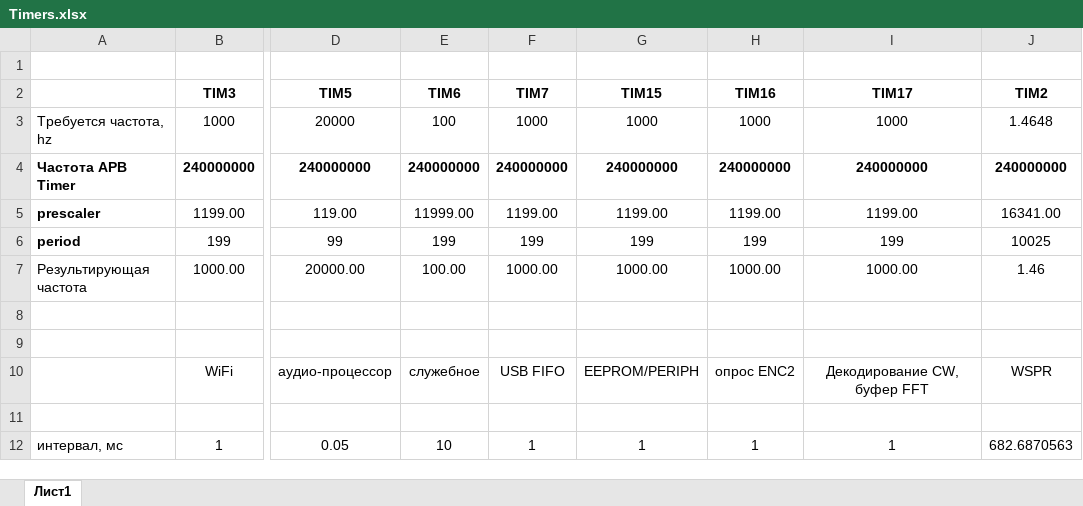
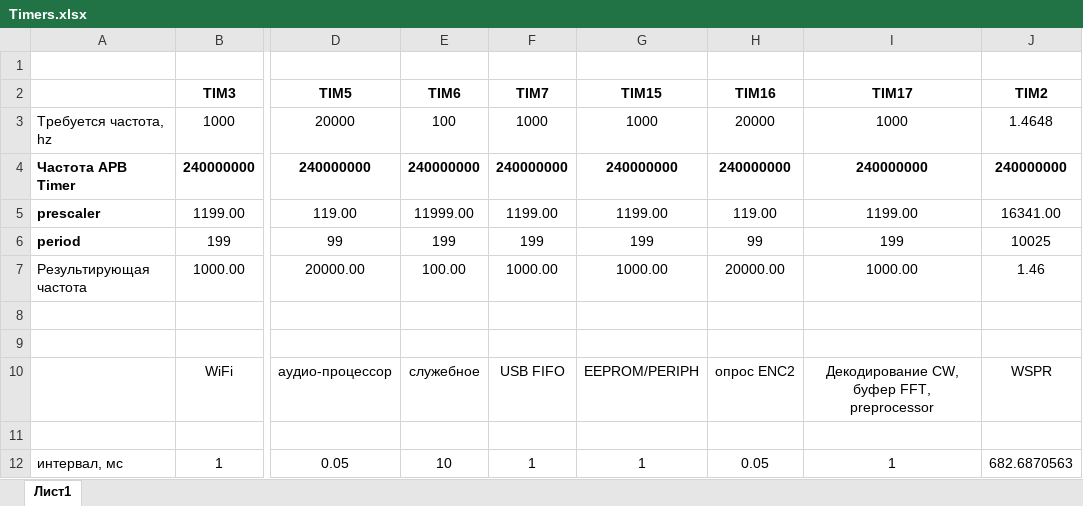
Before and after one commit to witalis3/UA3REO-DDC-Transceiver, an Excel workbook: Scheme/Timers.xlsx, sheet Лист1, drawn as a sheet; only a part is shown, gaps mark what is left out; values as stored, in another font and other column widths than the file's, no borders; the diff names each change by its address in the sheet, - before the commit and + after, or states it on an @@ line.

```diff
--- a/Scheme/Timers.xlsx (sheet Лист1)
+++ b/Scheme/Timers.xlsx (sheet Лист1)
-H3 (TIM16): 1000
+H3 (TIM16): 20000
-H5 (TIM16): 1199.00
+H5 (TIM16): 119.00
-H6 (TIM16): 199
+H6 (TIM16): 99
-H7 (TIM16): 1000.00
+H7 (TIM16): 20000.00
-I10 (TIM17): Декодирование CW, буфер FFT
+I10 (TIM17): Декодирование CW, буфер FFT, preprocessor
-H12 (TIM16): 1
+H12 (TIM16): 0.05
```
Also changed, not shown: 8 other files.
